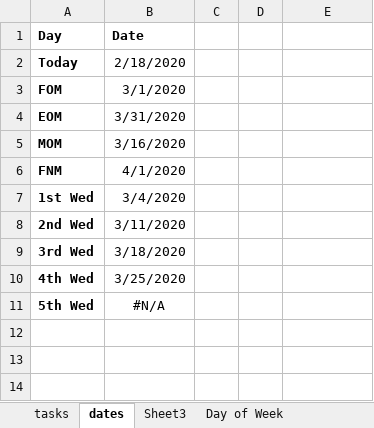
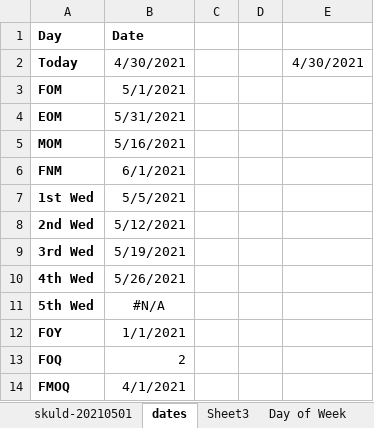
Before and after one commit to markj1069/J70397102-skuld, an Excel workbook: var/skuld-base.xlsx, sheet dates, drawn as a sheet; values as stored, in another font and other column widths than the file's, no borders; the diff names each change by its address in the sheet, - before the commit and + after, or states it on an @@ line.

```diff
--- a/var/skuld-base.xlsx (sheet dates)
+++ b/var/skuld-base.xlsx (sheet dates)
-sheet tab: tasks
+sheet tab: skuld-20210501
-B2 (Date): 2/18/2020
+B2 (Date): 4/30/2021
-E2: (empty)
+E2: 4/30/2021
-B3 (Date): 3/1/2020
+B3 (Date): 5/1/2021
-B4 (Date): 3/31/2020
+B4 (Date): 5/31/2021
-B5 (Date): 3/16/2020
+B5 (Date): 5/16/2021
-B6 (Date): 4/1/2020
+B6 (Date): 6/1/2021
-B7 (Date): 3/4/2020
+B7 (Date): 5/5/2021
-B8 (Date): 3/11/2020
+B8 (Date): 5/12/2021
-B9 (Date): 3/18/2020
+B9 (Date): 5/19/2021
-B10 (Date): 3/25/2020
+B10 (Date): 5/26/2021
+row 12: FOY | 1/1/2021
+row 13: FOQ | 2
+row 14: FMOQ | 4/1/2021
```
Also changed, not shown: sheet skuld-20210501, formulas that keep their value, hidden cells.
